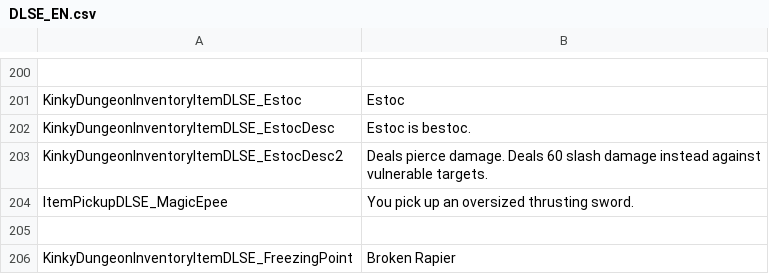
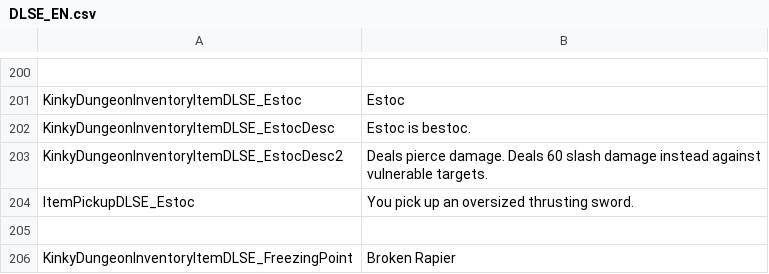
Before and after one commit to dollliandra/DollLiaToyBox, a CSV file: Translations/DLSE_EN.csv, drawn as a sheet; only a part is shown, gaps mark what is left out.

Commit message:
BUGFIX: Estoc pickup text

```diff
--- a/Translations/DLSE_EN.csv
+++ b/Translations/DLSE_EN.csv
@@ -203,3 +203,3 @@ KinkyDungeonInventoryItemDLSE_EstocDesc,"Estoc is bestoc."
 KinkyDungeonInventoryItemDLSE_EstocDesc2,"Deals pierce damage. Deals 60 slash damage instead against vulnerable targets."
-ItemPickupDLSE_MagicEpee,"You pick up an oversized thrusting sword."
+ItemPickupDLSE_Estoc,"You pick up an oversized thrusting sword."
 
```
